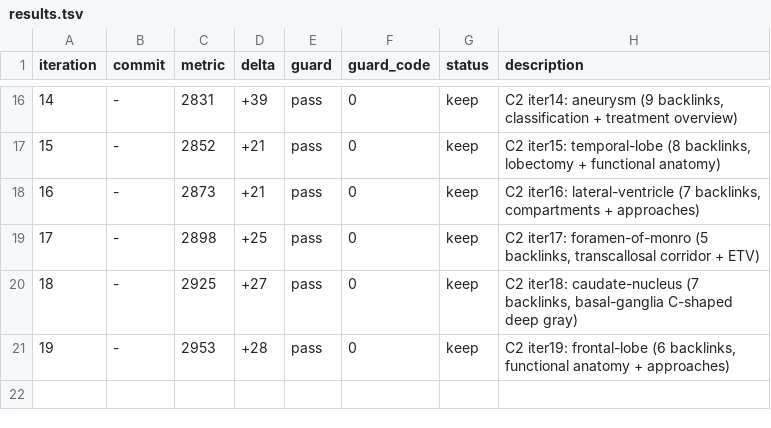
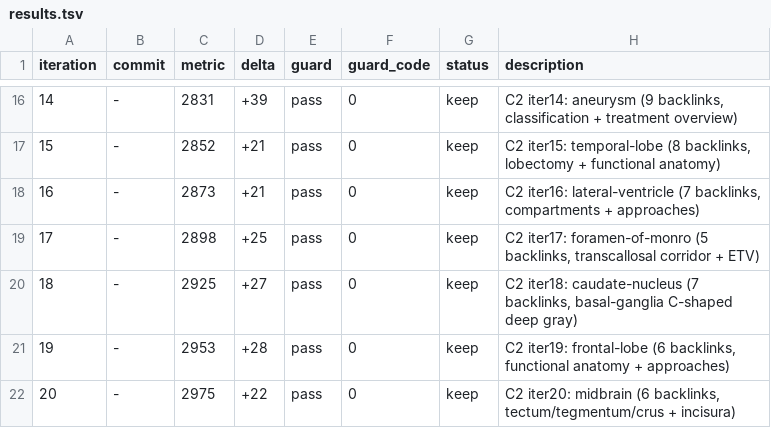
Before and after one commit to brainbloodbarrier/Rhotons-wiki, a TSV file: .autoresearch/ncx/results.tsv, drawn as a sheet; only a part is shown, gaps mark what is left out; the diff names each change by its address in the sheet, - before the commit and + after, or states it on an @@ line.

Commit message:
autoresearch(ncx): campaign-2 iter20 midbrain

```diff
--- a/.autoresearch/ncx/results.tsv
+++ b/.autoresearch/ncx/results.tsv
+row 22: 20 | - | 2975 | +22 | pass | 0 | keep | C2 iter20: midbrain (6 backlinks, tectum/tegmentum/crus + incisura)
```
Also changed, not shown: 1 other file.
